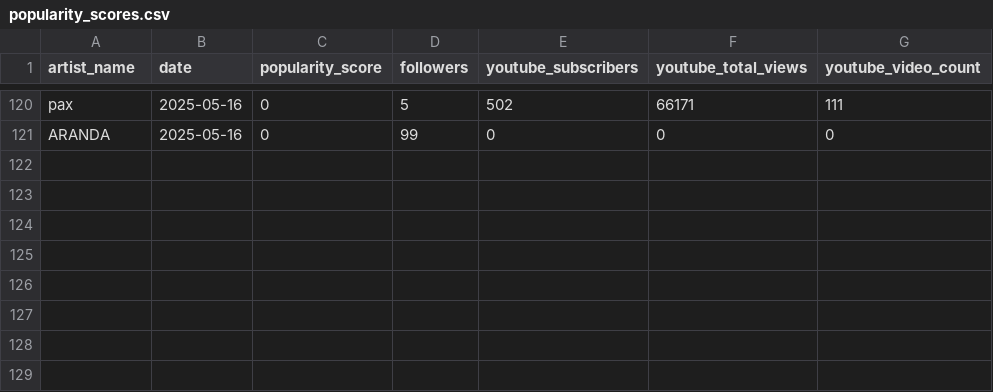
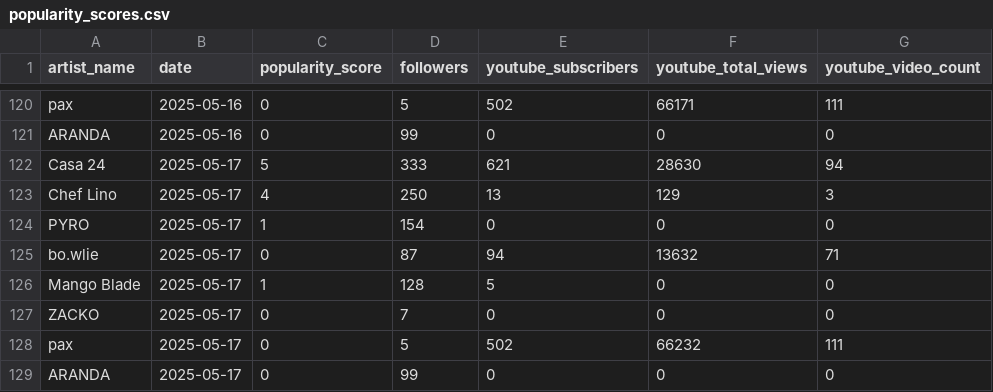
Before and after one commit to casa24records/DASHBOARD, a CSV file: data/popularity_scores.csv, drawn as a sheet; only a part is shown, gaps mark what is left out.

```diff
--- a/data/popularity_scores.csv
+++ b/data/popularity_scores.csv
@@ -121 +121,9 @@ pax,2025-05-16,0,5,502,66171,111
 ARANDA,2025-05-16,0,99,0,0,0
+Casa 24,2025-05-17,5,333,621,28630,94
+Chef Lino,2025-05-17,4,250,13,129,3
+PYRO,2025-05-17,1,154,0,0,0
+bo.wlie,2025-05-17,0,87,94,13632,71
+Mango Blade,2025-05-17,1,128,5,0,0
+ZACKO,2025-05-17,0,7,0,0,0
+pax,2025-05-17,0,5,502,66232,111
+ARANDA,2025-05-17,0,99,0,0,0
```
Also changed, not shown: 1 other file.
